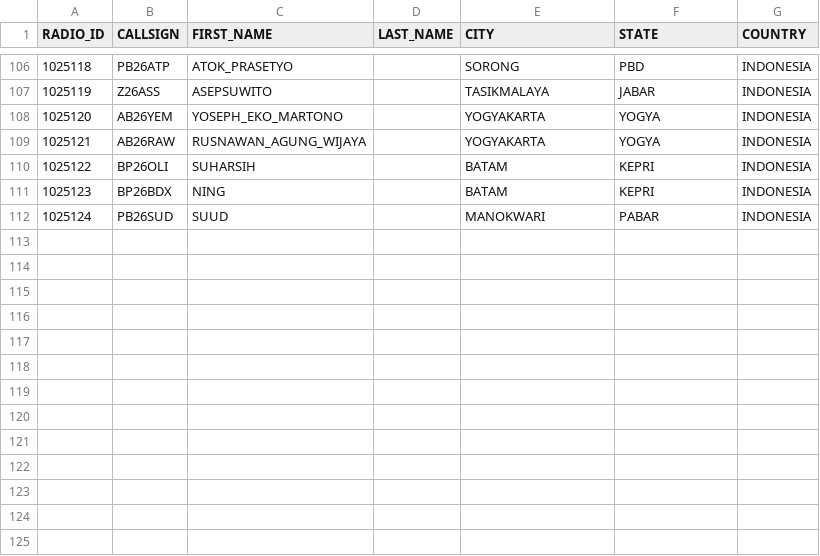
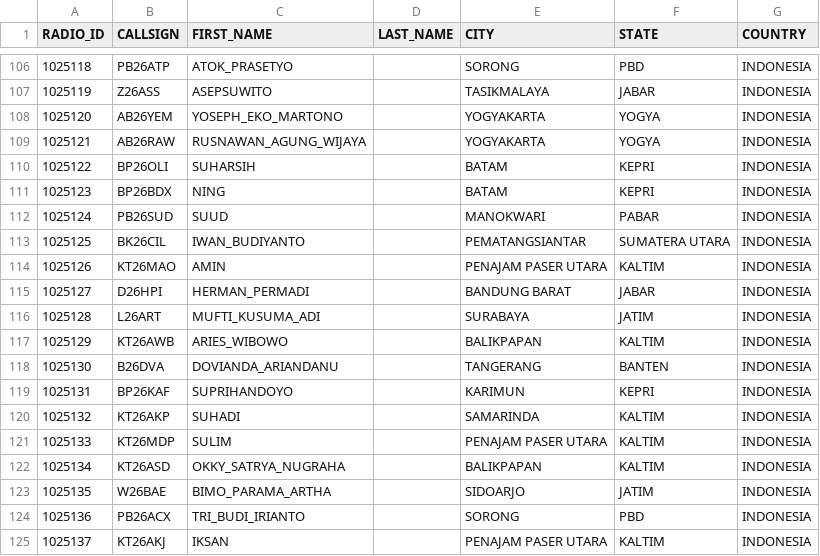
Before and after one commit to tombolptt/KT25ARI, a CSV file: user.csv, drawn as a sheet; only a part is shown, gaps mark what is left out; the diff names each change by its address in the sheet, - before the commit and + after, or states it on an @@ line.

Commit message:
Update user.csv

```diff
--- a/user.csv
+++ b/user.csv
+row 113: 1025125 | BK26CIL | IWAN_BUDIYANTO |  | PEMATANGSIANTAR | SUMATERA UTARA | INDONESIA
+row 114: 1025126 | KT26MAO | AMIN |  | PENAJAM PASER UTARA | KALTIM | INDONESIA
+row 115: 1025127 | D26HPI | HERMAN_PERMADI |  | BANDUNG BARAT | JABAR | INDONESIA
+row 116: 1025128 | L26ART | MUFTI_KUSUMA_ADI |  | SURABAYA | JATIM | INDONESIA
+row 117: 1025129 | KT26AWB | ARIES_WIBOWO |  | BALIKPAPAN | KALTIM | INDONESIA
+row 118: 1025130 | B26DVA | DOVIANDA_ARIANDANU |  | TANGERANG | BANTEN | INDONESIA
+row 119: 1025131 | BP26KAF | SUPRIHANDOYO |  | KARIMUN | KEPRI | INDONESIA
+row 120: 1025132 | KT26AKP | SUHADI |  | SAMARINDA | KALTIM | INDONESIA
+row 121: 1025133 | KT26MDP | SULIM |  | PENAJAM PASER UTARA | KALTIM | INDONESIA
+row 122: 1025134 | KT26ASD | OKKY_SATRYA_NUGRAHA |  | BALIKPAPAN | KALTIM | INDONESIA
+row 123: 1025135 | W26BAE | BIMO_PARAMA_ARTHA |  | SIDOARJO | JATIM | INDONESIA
+row 124: 1025136 | PB26ACX | TRI_BUDI_IRIANTO |  | SORONG | PBD | INDONESIA
+row 125: 1025137 | KT26AKJ | IKSAN |  | PENAJAM PASER UTARA | KALTIM | INDONESIA
```
